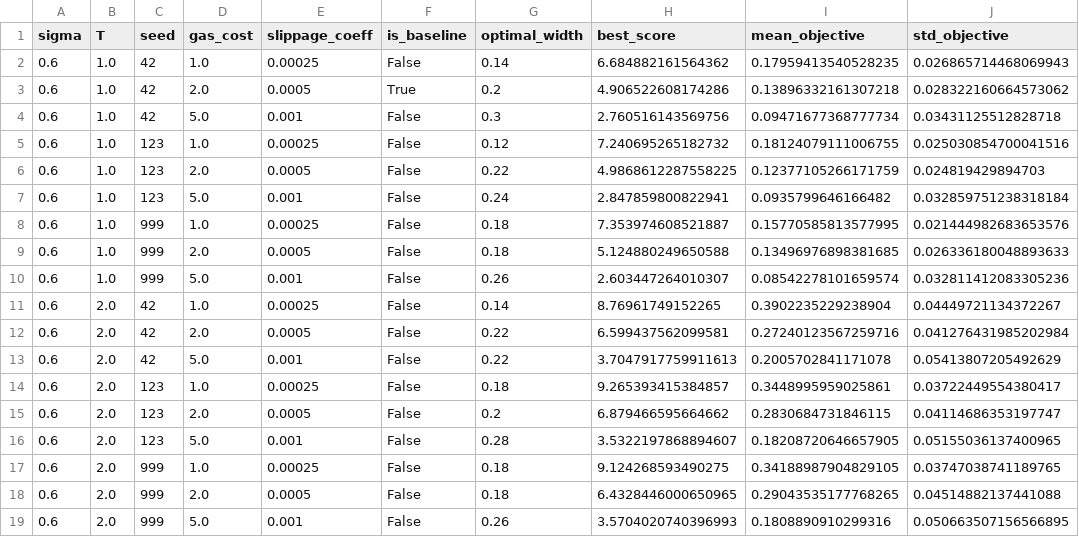
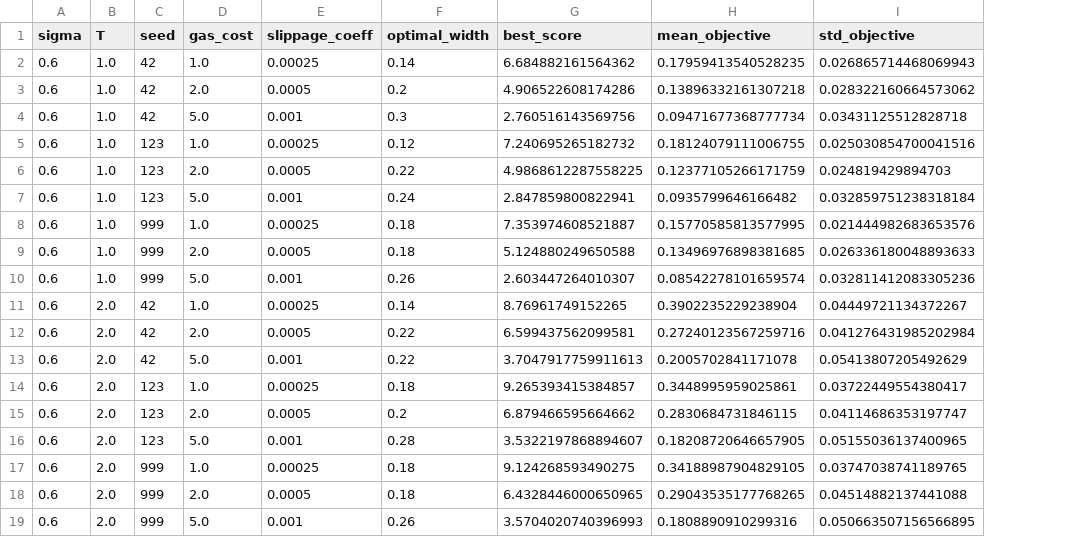
Before and after one commit to gennarocepparulo/defi-convexity-risk-engine, a CSV file: outputs/robustness_unified.csv, drawn as a sheet; only a part is shown; the diff names each change by its address in the sheet, - before the commit and + after, or states it on an @@ line.

```diff
--- a/outputs/robustness_unified.csv
+++ b/outputs/robustness_unified.csv
-column F (is_baseline), rows 2-19: False | True | False | False | False | False | False | False | False | False | False | False | False | False | False | False | False | False
```
Also changed, not shown: outputs/sample_dashboard.csv, 11 other files.
